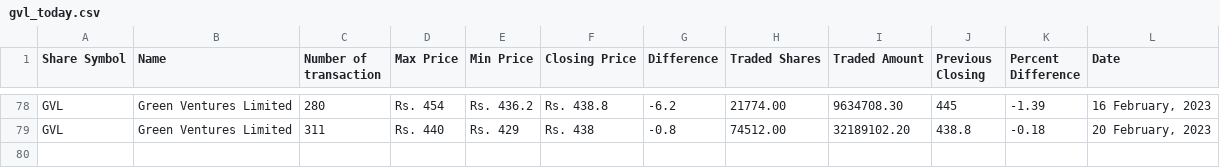
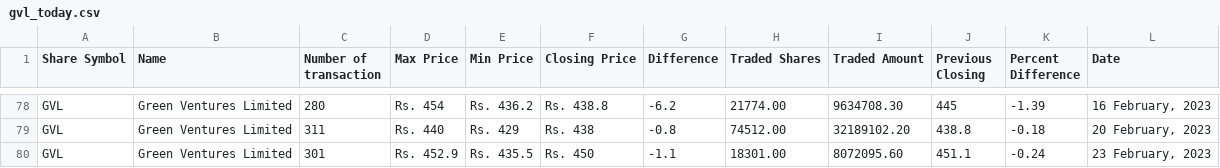
Before and after one commit to neeschal00/nepal-share, a CSV file: ShareData/gvl_today.csv, drawn as a sheet; only a part is shown, gaps mark what is left out.

```diff
--- a/ShareData/gvl_today.csv
+++ b/ShareData/gvl_today.csv
@@ -79 +79,2 @@ GVL,Green Ventures Limited,280,Rs. 454,Rs. 436.2,Rs. 438.8,-6.2,21774.00,9634708
 GVL,Green Ventures Limited,311,Rs. 440,Rs. 429,Rs. 438,-0.8,74512.00,32189102.20,438.8,-0.18,"20 February, 2023"
+GVL,Green Ventures Limited,301,Rs. 452.9,Rs. 435.5,Rs. 450,-1.1,18301.00,8072095.60,451.1,-0.24,"23 February, 2023"
```
Also changed, not shown: ShareData/mbjc_today.csv, ShareData/nifra_today.csv, 10 other files.
